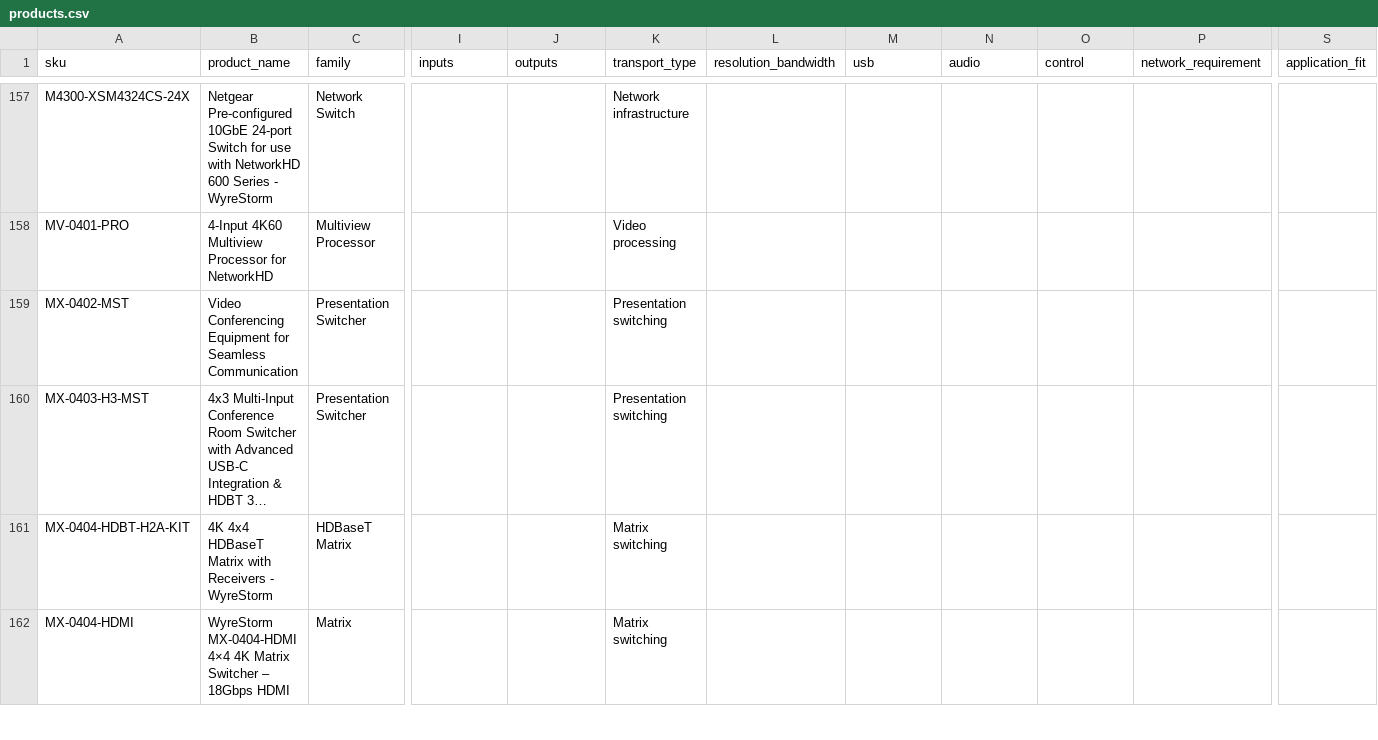
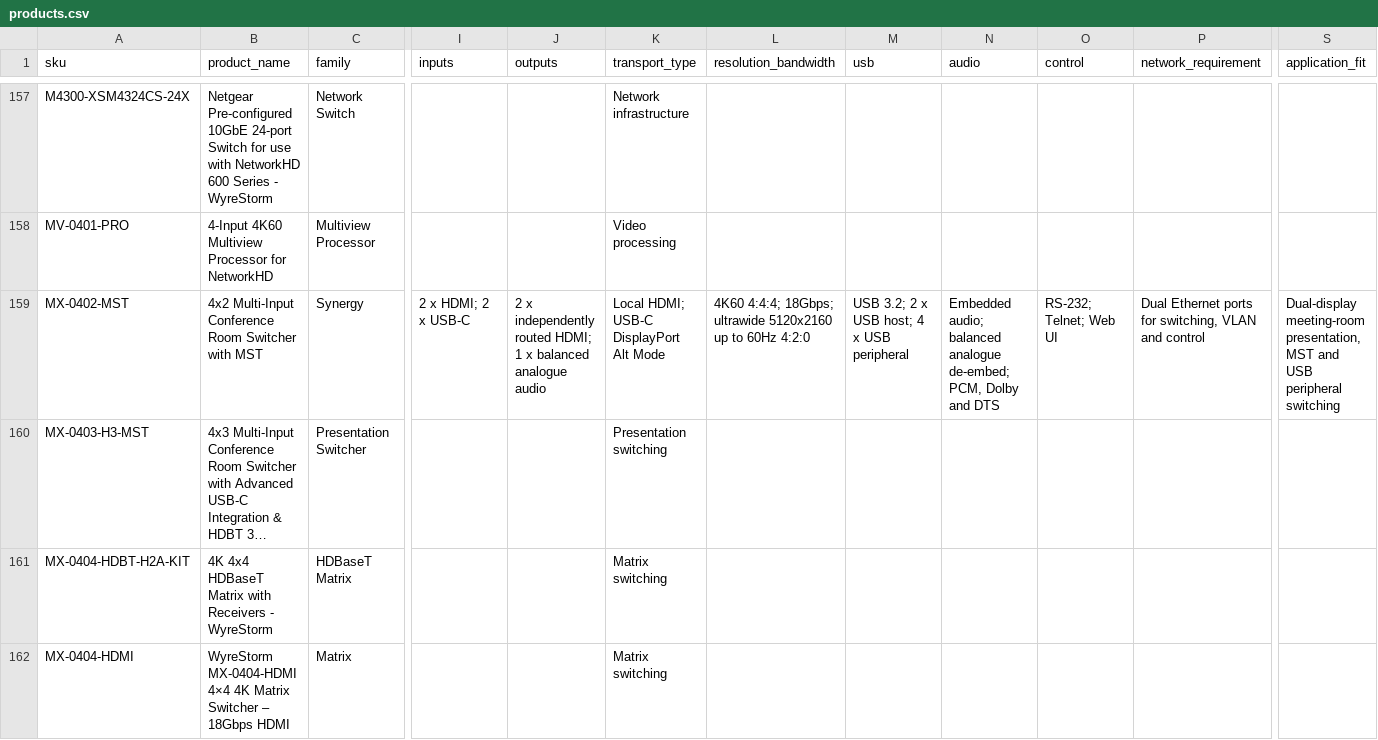
Before and after one commit to SteveTechApp/Wingman, a CSV file: data-sources/wyrestorm/products.csv, drawn as a sheet; only a part is shown, gaps mark what is left out; long unchanged cells end in …; the diff covers the shown part only; the diff names each change by its address in the sheet, - before the commit and + after, or states it on an @@ line.

```diff
--- a/data-sources/wyrestorm/products.csv
+++ b/data-sources/wyrestorm/products.csv
-B159 (product_name): Video Conferencing Equipment for Seamless Communication
+B159 (product_name): 4x2 Multi-Input Conference Room Switcher with MST
-C159 (family): Presentation Switcher
+C159 (family): Synergy
-I159 (inputs): (empty)
+I159 (inputs): 2 x HDMI; 2 x USB-C
-J159 (outputs): (empty)
+J159 (outputs): 2 x independently routed HDMI; 1 x balanced analogue audio
-K159 (transport_type): Presentation switching
+K159 (transport_type): Local HDMI; USB-C DisplayPort Alt Mode
-L159 (resolution_bandwidth): (empty)
+L159 (resolution_bandwidth): 4K60 4:4:4; 18Gbps; ultrawide 5120x2160 up to 60Hz 4:2:0
-M159 (usb): (empty)
+M159 (usb): USB 3.2; 2 x USB host; 4 x USB peripheral
-N159 (audio): (empty)
+N159 (audio): Embedded audio; balanced analogue de-embed; PCM, Dolby and DTS
-O159 (control): (empty)
+O159 (control): RS-232; Telnet; Web UI
-P159 (network_requirement): (empty)
+P159 (network_requirement): Dual Ethernet ports for switching, VLAN and control
-S159 (application_fit): (empty)
+S159 (application_fit): Dual-display meeting-room presentation, MST and USB peripheral switching
```
Also changed, not shown: 18 edited cells elsewhere in this file, data-sources/competitors/atlona.csv, 13 other files.
